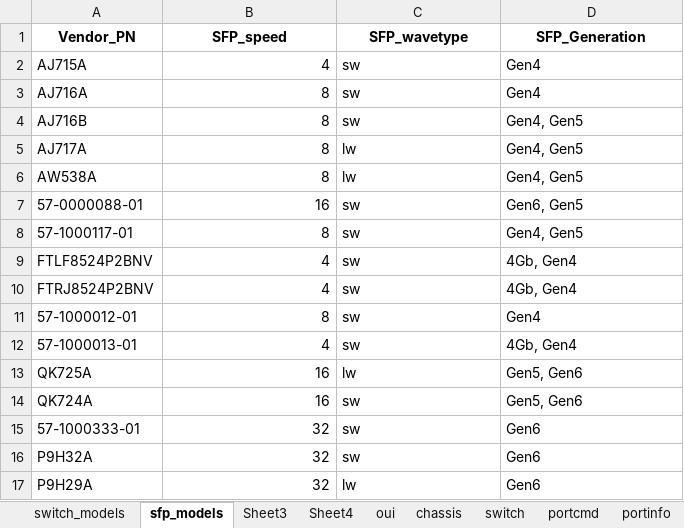
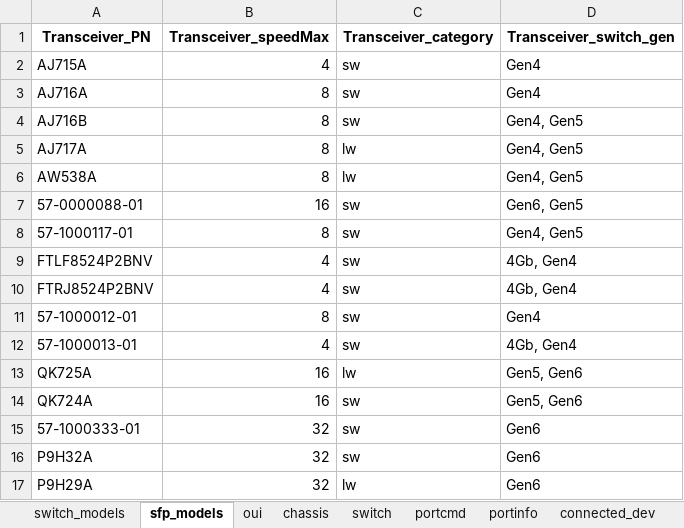
Before and after one commit to KonstantinAlxVlasenko/san_report_automation, an Excel workbook: san_automation_info.xlsx, sheet sfp_models, drawn as a sheet; values as stored, in another font and other column widths than the file's, no borders; removed rows and columns are numbered as before the commit, all else as after; the diff names each change by its address in the sheet, - before the commit and + after, or states it on an @@ line.

Commit message:
sfp check added for non fabric switches

```diff
--- a/san_automation_info.xlsx (sheet sfp_models)
+++ b/san_automation_info.xlsx (sheet sfp_models)
-sheet tab: Sheet3
-sheet tab: Sheet4
-row 1: Vendor_PN | SFP_speed | SFP_wavetype | SFP_Generation
+row 1: Transceiver_PN | Transceiver_speedMax | Transceiver_category | Transceiver_switch_gen
```
Also changed, not shown: sheet portcmd, sheet customer_report, sheet portinfo, report_info.xlsx, 14 other files.
